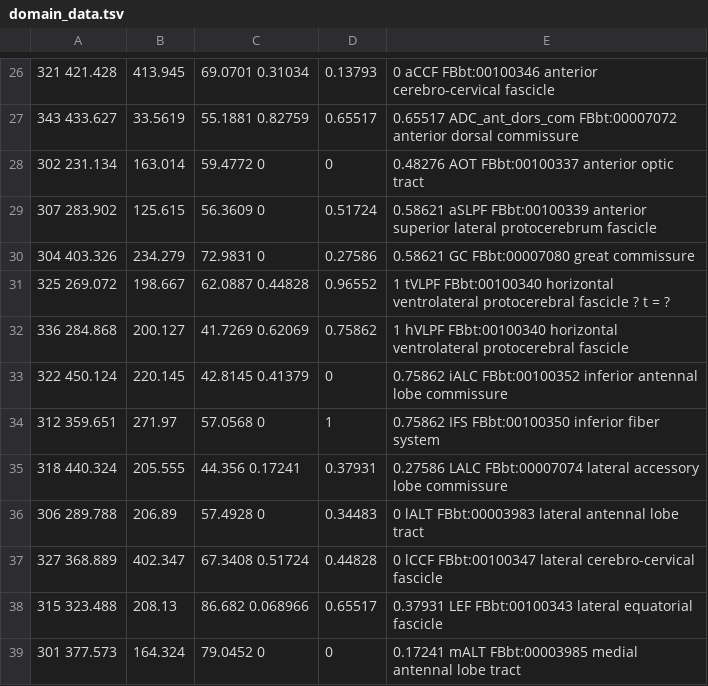
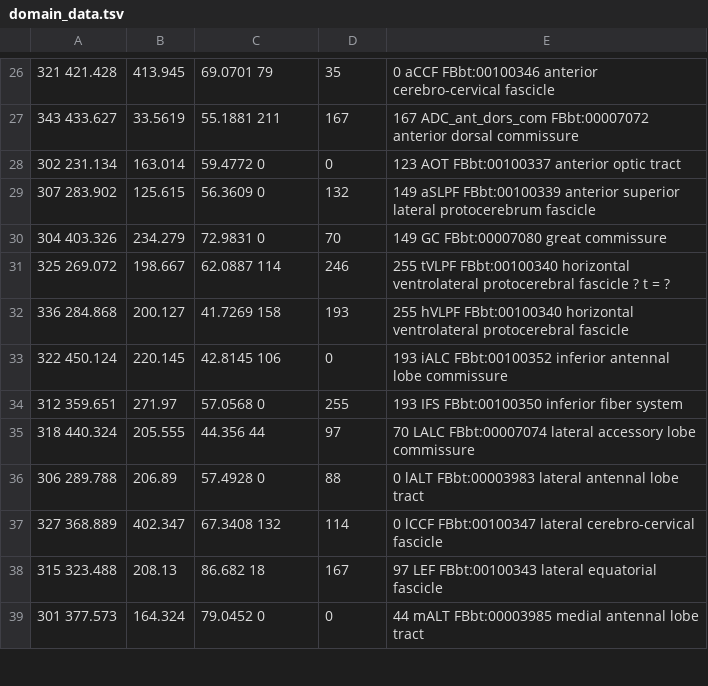
Before and after one commit to VirtualFlyBrain/VFB_owl, a TSV file: src/trees/BrainName_tracts/domain_data.tsv, drawn as a sheet; only a part is shown, gaps mark what is left out; the diff covers the shown part only; the diff names each change by its address in the sheet, - before the commit and + after, or states it on an @@ line.

```diff
--- a/src/trees/BrainName_tracts/domain_data.tsv
+++ b/src/trees/BrainName_tracts/domain_data.tsv
-C26: 69.0701 0.31034
+C26: 69.0701 79
-D26: 0.13793
+D26: 35
-C27: 55.1881 0.82759
+C27: 55.1881 211
-D27: 0.65517
+D27: 167
-E27: 0.65517 ADC_ant_dors_com FBbt:00007072…
+E27: 167 ADC_ant_dors_com FBbt:00007072…
-E28: 0.48276 AOT FBbt:00100337 anterior optic tract
+E28: 123 AOT FBbt:00100337 anterior optic tract
-D29: 0.51724
+D29: 132
-E29: 0.58621 aSLPF FBbt:00100339…
+E29: 149 aSLPF FBbt:00100339…
-D30: 0.27586
+D30: 70
-E30: 0.58621 GC FBbt:00007080 great commissure
+E30: 149 GC FBbt:00007080 great commissure
-C31: 62.0887 0.44828
+C31: 62.0887 114
-D31: 0.96552
+D31: 246
-E31: 1 tVLPF FBbt:00100340…
+E31: 255 tVLPF FBbt:00100340…
-C32: 41.7269 0.62069
+C32: 41.7269 158
-D32: 0.75862
+D32: 193
-E32: 1 hVLPF FBbt:00100340…
+E32: 255 hVLPF FBbt:00100340…
-C33: 42.8145 0.41379
+C33: 42.8145 106
-E33: 0.75862 iALC FBbt:00100352…
+E33: 193 iALC FBbt:00100352…
-D34: 1
+D34: 255
-E34: 0.75862 IFS FBbt:00100350 inferior fiber system
+E34: 193 IFS FBbt:00100350 inferior fiber system
-C35: 44.356 0.17241
+C35: 44.356 44
-D35: 0.37931
+D35: 97
-E35: 0.27586 LALC FBbt:00007074…
+E35: 70 LALC FBbt:00007074…
-D36: 0.34483
+D36: 88
-C37: 67.3408 0.51724
+C37: 67.3408 132
-D37: 0.44828
+D37: 114
-C38: 86.682 0.068966
+C38: 86.682 18
-D38: 0.65517
+D38: 167
-E38: 0.37931 LEF FBbt:00100343…
+E38: 97 LEF FBbt:00100343…
-E39: 0.17241 mALT FBbt:00003985…
+E39: 44 mALT FBbt:00003985…
```
Also changed, not shown: 102 edited cells elsewhere in this file.
